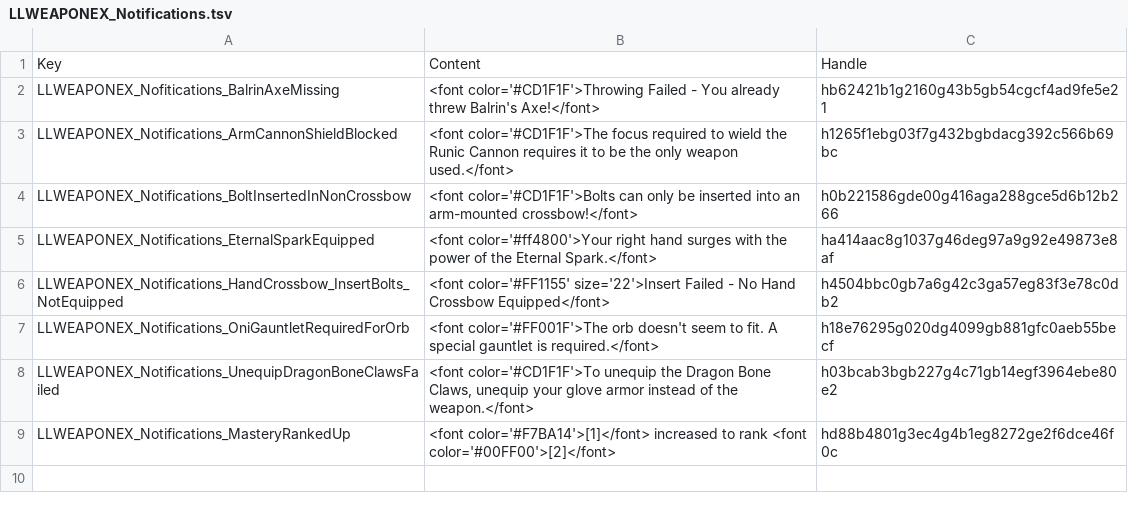
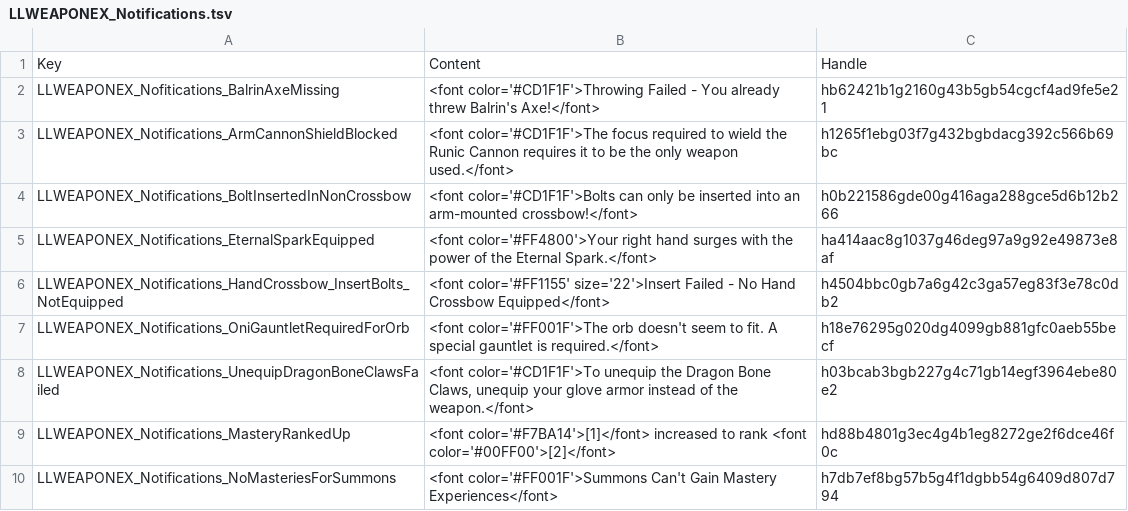
Before and after one commit to LaughingLeader-DOS2-Mods/WeaponExpansion, a TSV file: LocalKeys/LLWEAPONEX_Notifications.tsv, drawn as a sheet.

```diff
--- a/LocalKeys/LLWEAPONEX_Notifications.tsv
+++ b/LocalKeys/LLWEAPONEX_Notifications.tsv
@@ -4,3 +4,3 @@ LLWEAPONEX_Notifications_ArmCannonShieldBlocked	<font color='#CD1F1F'>The focus
 LLWEAPONEX_Notifications_BoltInsertedInNonCrossbow	<font color='#CD1F1F'>Bolts can only be inserted into an arm-mounted crossbow!</font>	h0b221586gde00g416aga288gce5d6b12b266
-LLWEAPONEX_Notifications_EternalSparkEquipped	<font color='#ff4800'>Your right hand surges with the power of the Eternal Spark.</font>	ha414aac8g1037g46deg97a9g92e49873e8af
+LLWEAPONEX_Notifications_EternalSparkEquipped	<font color='#FF4800'>Your right hand surges with the power of the Eternal Spark.</font>	ha414aac8g1037g46deg97a9g92e49873e8af
 LLWEAPONEX_Notifications_HandCrossbow_InsertBolts_NotEquipped	<font color='#FF1155' size='22'>Insert Failed - No Hand Crossbow Equipped</font>	h4504bbc0gb7a6g42c3ga57eg83f3e78c0db2
@@ -9 +9,2 @@ LLWEAPONEX_Notifications_UnequipDragonBoneClawsFailed	<font color='#CD1F1F'>To u
 LLWEAPONEX_Notifications_MasteryRankedUp	<font color='#F7BA14'>[1]</font> increased to rank <font color='#00FF00'>[2]</font>	hd88b4801g3ec4g4b1eg8272ge2f6dce46f0c
+LLWEAPONEX_Notifications_NoMasteriesForSummons	<font color='#FF001F'>Summons Can't Gain Mastery Experiences</font>	h7db7ef8bg57b5g4f1dgbb54g6409d807d794
```
Also changed, not shown: 3 other files.
